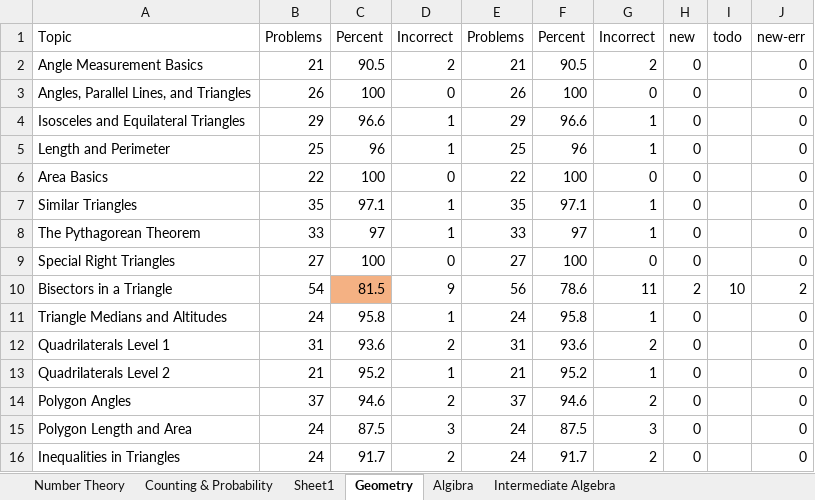
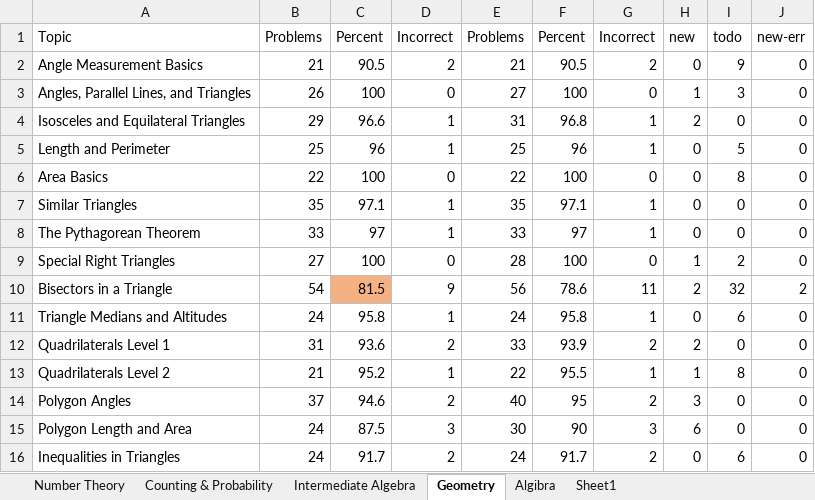
Before and after one commit to reginwon/AOPS_UiPath, an Excel workbook: Result.xlsx, sheet Geometry, drawn as a sheet; only a part is shown; values as stored, in another font and other column widths than the file's, no borders; conditional formats not drawn; the diff covers the shown part only; the diff names each change by its address in the sheet, - before the commit and + after, or states it on an @@ line.

```diff
--- a/Result.xlsx (sheet Geometry)
+++ b/Result.xlsx (sheet Geometry)
@@ sheet tab order changed: Number Theory | Counting & Probability | Intermediate Algebra | Geometry | Algibra | Sheet1 @@
-I2: (empty)
+I2: 9
-E3: 26
+E3: 27
-H3: 0
+H3: 1
-I3: (empty)
+I3: 3
-E4: 29
+E4: 31
-F4: 96.6
+F4: 96.8
-H4: 0
+H4: 2
-I4: (empty)
+I4: 0
-I5: (empty)
+I5: 5
-I6: (empty)
+I6: 8
-I7:I8: (empty)
+I7:I8: 0
-E9: 27
+E9: 28
-H9: 0
+H9: 1
-I9: (empty)
+I9: 2
-I10: 10
+I10: 32
-I11: (empty)
+I11: 6
-E12: 31
+E12: 33
-F12: 93.6
+F12: 93.9
-H12: 0
+H12: 2
-I12: (empty)
+I12: 0
-E13: 21
+E13: 22
-F13: 95.2
+F13: 95.5
-H13: 0
+H13: 1
-I13: (empty)
+I13: 8
-E14: 37
+E14: 40
-F14: 94.6
+F14: 95
-H14: 0
+H14: 3
-I14:I15: (empty)
+I14:I15: 0
-E15: 24
+E15: 30
-F15: 87.5
+F15: 90
-H15: 0
+H15: 6
-I16: (empty)
+I16: 6
```
Also changed, not shown: 6 edited cells elsewhere in this sheet, sheet Counting & Probability, sheet Intermediate Algebra, formulas that keep their value, 4 other files.
